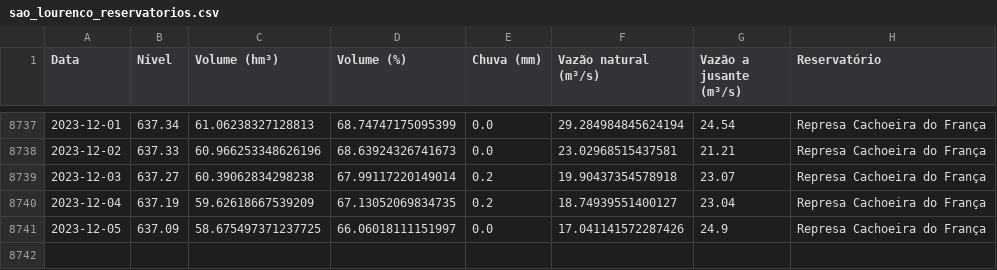
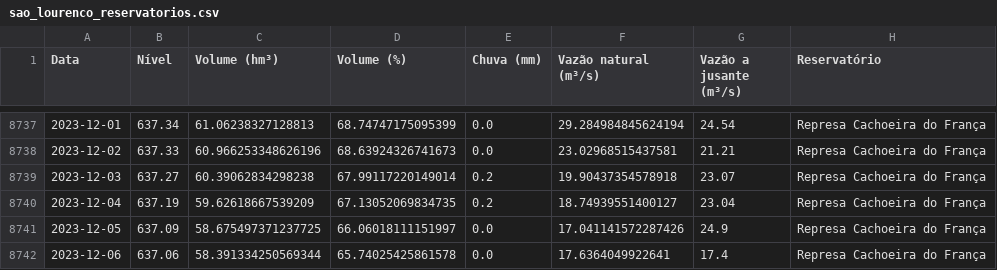
Before and after one commit to GMerencio/sabesp-api, a CSV file: dados/sao_lourenco_reservatorios.csv, drawn as a sheet; only a part is shown, gaps mark what is left out.

```diff
--- a/dados/sao_lourenco_reservatorios.csv
+++ b/dados/sao_lourenco_reservatorios.csv
@@ -8741 +8741,2 @@ Data,Nível,Volume (hm³),Volume (%),Chuva (mm),Vazão natural (m³/s),Vazão a
 2023-12-05,637.09,58.675497371237725,66.06018111151997,0.0,17.041141572287426,24.9,Represa Cachoeira do França
+2023-12-06,637.06,58.391334250569344,65.74025425861578,0.0,17.6364049922641,17.4,Represa Cachoeira do França
```
Also changed, not shown: dados/alto_tiete.csv, dados/cantareira.csv, 9 other files.
